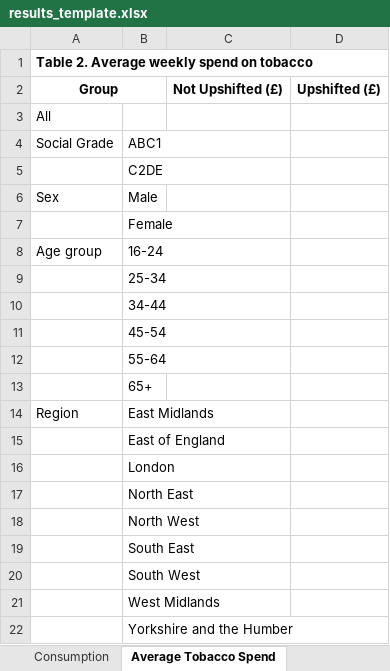
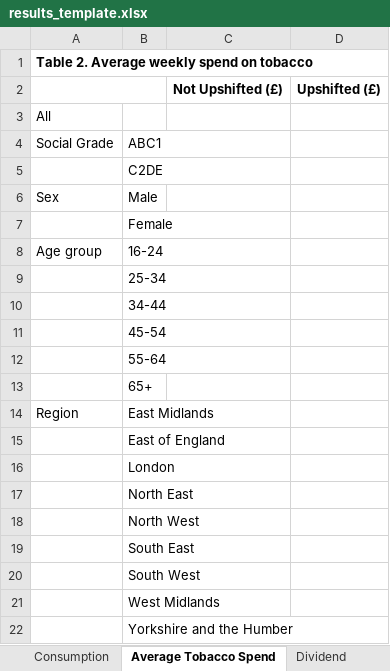
Before and after one commit to STAPM/smoke-free-dividend, an Excel workbook: templates/results_template.xlsx, sheet Average Tobacco Spend, drawn as a sheet; values as stored, in another font and other column widths than the file's, no borders; the diff names each change by its address in the sheet, - before the commit and + after, or states it on an @@ line.

```diff
--- a/templates/results_template.xlsx (sheet Average Tobacco Spend)
+++ b/templates/results_template.xlsx (sheet Average Tobacco Spend)
+sheet tab: Dividend
-A2: Group
+A2: (empty)
```
Also changed, not shown: 1 other file.
